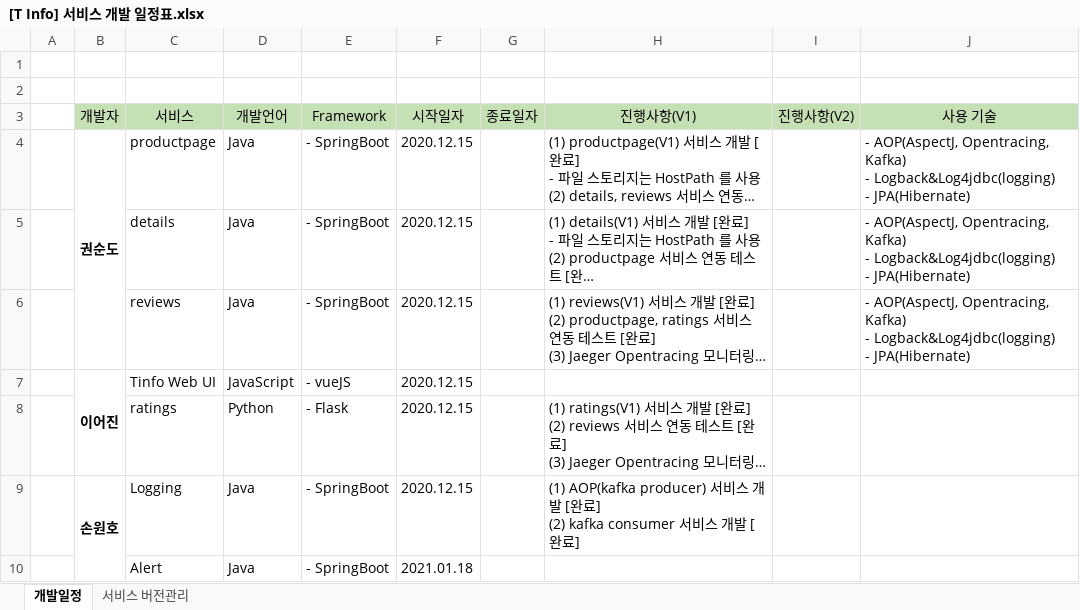
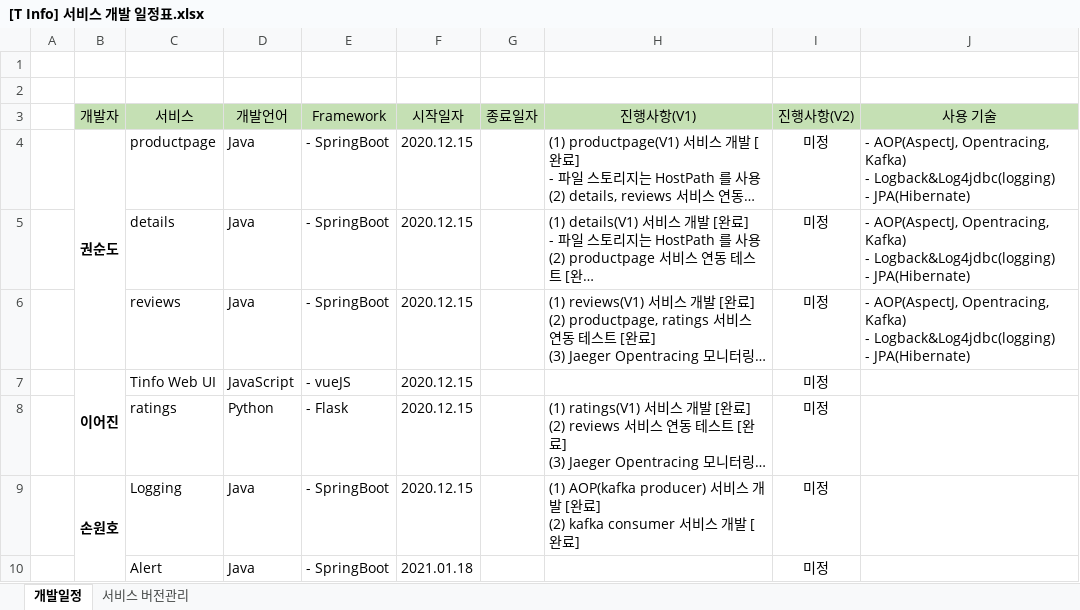
Before and after one commit to HF-ADMIN/demo_project_doc, an Excel workbook: T info/[T Info] 서비스 개발 일정표.xlsx, sheet 개발일정, drawn as a sheet; long unchanged cells end in …; values as stored, in another font and other column widths than the file's, no borders; the diff names each change by its address in the sheet, - before the commit and + after, or states it on an @@ line.

```diff
--- a/T info/[T Info] 서비스 개발 일정표.xlsx (sheet 개발일정)
+++ b/T info/[T Info] 서비스 개발 일정표.xlsx (sheet 개발일정)
-I4:I10 (진행사항(V2)): (empty)
+I4:I10 (진행사항(V2)): 미정
```
